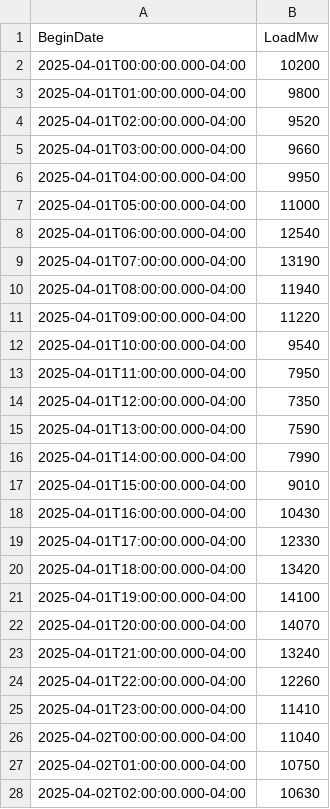
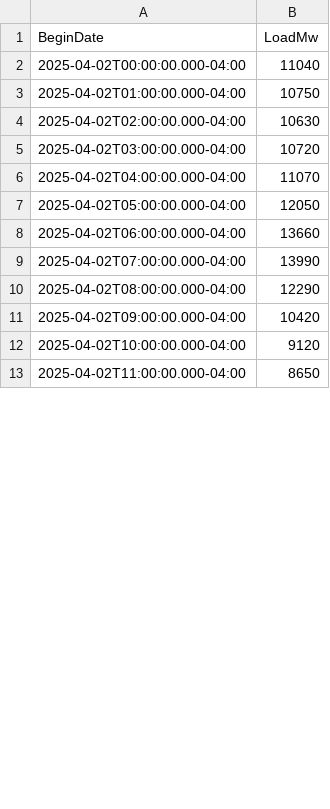
Before and after one commit to MatGBU/Senior-project, a CSV file: hourly_load_forecast.csv, drawn as a sheet; only a part is shown; the shorter side is filled out with more unchanged rows; removed rows and columns are numbered as before the commit, all else as after; the diff covers the shown part only; the diff names each change by its address in the sheet, - before the commit and + after, or states it on an @@ line.

```diff
--- a/hourly_load_forecast.csv
+++ b/hourly_load_forecast.csv
-row 2: 2025-04-01T00:00:00.000-04:00 | 10200
-row 3: 2025-04-01T01:00:00.000-04:00 | 9800
-row 4: 2025-04-01T02:00:00.000-04:00 | 9520
-row 5: 2025-04-01T03:00:00.000-04:00 | 9660
-row 6: 2025-04-01T04:00:00.000-04:00 | 9950
-row 7: 2025-04-01T05:00:00.000-04:00 | 11000
-row 8: 2025-04-01T06:00:00.000-04:00 | 12540
-row 9: 2025-04-01T07:00:00.000-04:00 | 13190
-row 10: 2025-04-01T08:00:00.000-04:00 | 11940
-row 11: 2025-04-01T09:00:00.000-04:00 | 11220
-row 12: 2025-04-01T10:00:00.000-04:00 | 9540
-row 13: 2025-04-01T11:00:00.000-04:00 | 7950
-row 14: 2025-04-01T12:00:00.000-04:00 | 7350
-row 15: 2025-04-01T13:00:00.000-04:00 | 7590
-row 16: 2025-04-01T14:00:00.000-04:00 | 7990
-row 17: 2025-04-01T15:00:00.000-04:00 | 9010
-row 18: 2025-04-01T16:00:00.000-04:00 | 10430
-row 19: 2025-04-01T17:00:00.000-04:00 | 12330
-row 20: 2025-04-01T18:00:00.000-04:00 | 13420
-row 21: 2025-04-01T19:00:00.000-04:00 | 14100
-row 22: 2025-04-01T20:00:00.000-04:00 | 14070
-row 23: 2025-04-01T21:00:00.000-04:00 | 13240
-row 24: 2025-04-01T22:00:00.000-04:00 | 12260
-row 25: 2025-04-01T23:00:00.000-04:00 | 11410
```
Also changed, not shown: 24 added rows and 4 edited cells elsewhere in this file, testing.csv, weather_forecast_test.csv, 15 other files.
